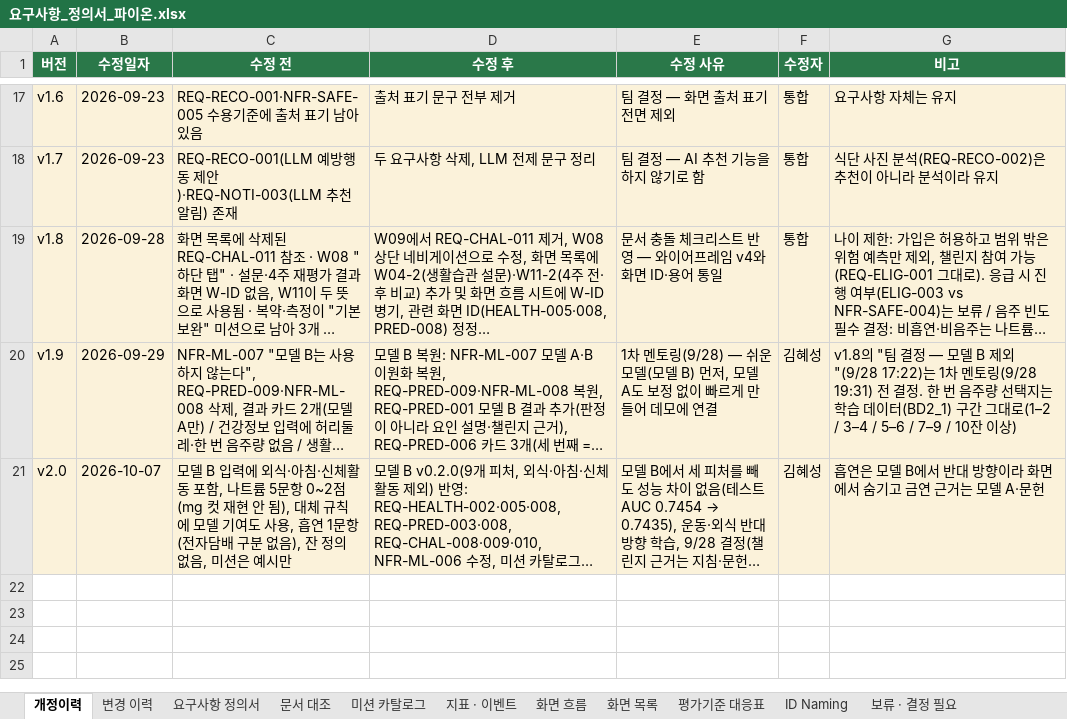
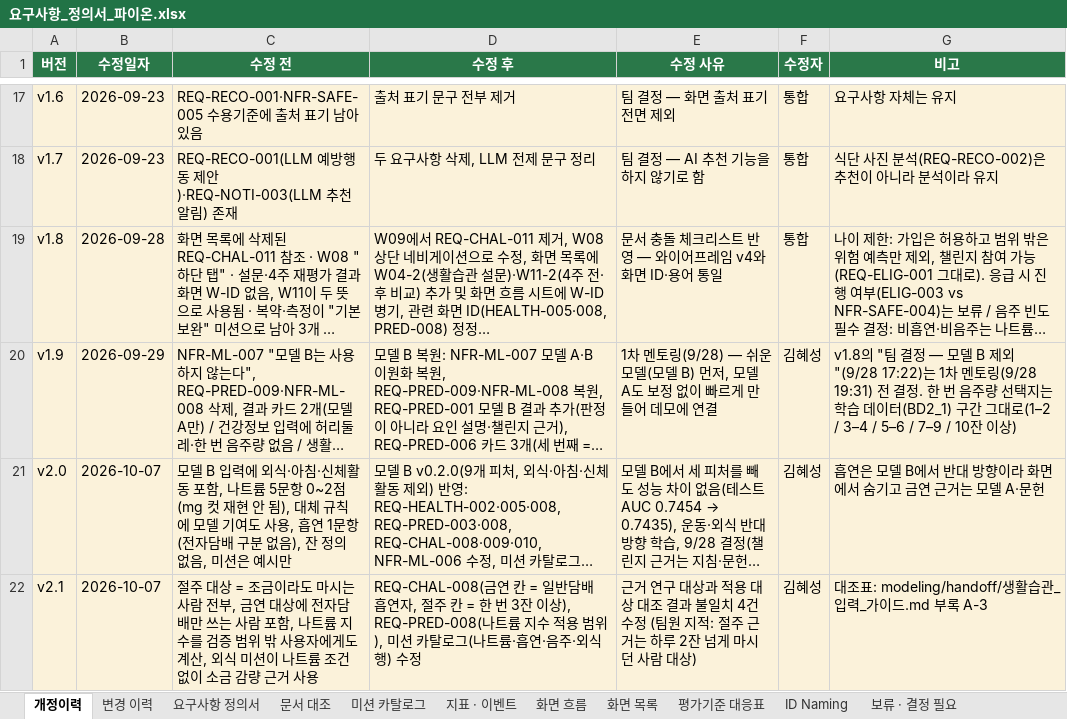
Before and after one commit to AI-HealthCare-06/AH_06_03, an Excel workbook: docs/요구사항_정의서_파이온.xlsx, sheet 개정이력, drawn as a sheet; only a part is shown, gaps mark what is left out; long unchanged cells end in …; values as stored, in another font and other column widths than the file's, no borders; the diff names each change by its address in the sheet, - before the commit and + after, or states it on an @@ line.

```diff
--- a/docs/요구사항_정의서_파이온.xlsx (sheet 개정이력)
+++ b/docs/요구사항_정의서_파이온.xlsx (sheet 개정이력)
+row 22: v2.1 | 2026-10-07 | 절주 대상 = 조금이라도 마시는 사람 전부, 금연 대상에 전자담배만 쓰는 사람 포함, 나트륨 지수를 검증 범위 밖 사용자에게도 계산, 외식 미션이 나트륨 조건 없이 소금 감량 근거 사용 | REQ-CHAL-008(금연 칸 = 일반담배 흡연자, 절주 칸 = 한 번 3잔 이상), REQ-PRED-008(나트륨 지수 적용 범위), 미션 카탈로그(나트륨·흡연·음주·외식 행) 수정 | 근거 연구 대상과 적용 대상 대조 결과 불일치 4건 수정 (팀원 지적: 절주 근거는 하루 2잔 넘게 마시던 사람 대상) | 김혜성 | 대조표: modeling/handoff/생활습관_입력_가이드.md 부록 A-3
```
Also changed, not shown: sheet 변경 이력, sheet 미션 카탈로그, sheet 요구사항 정의서, 2 other files.
